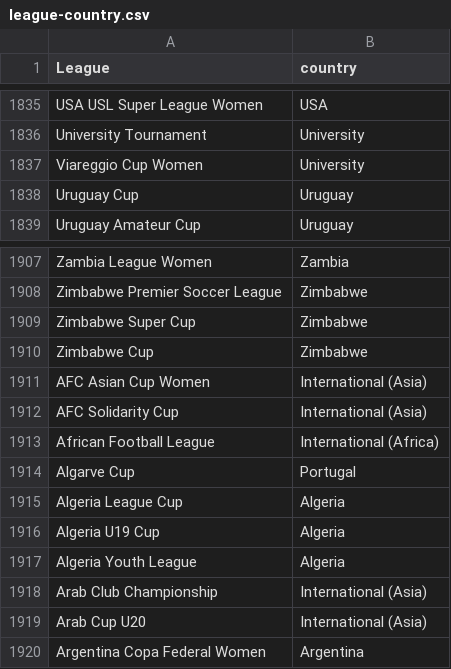
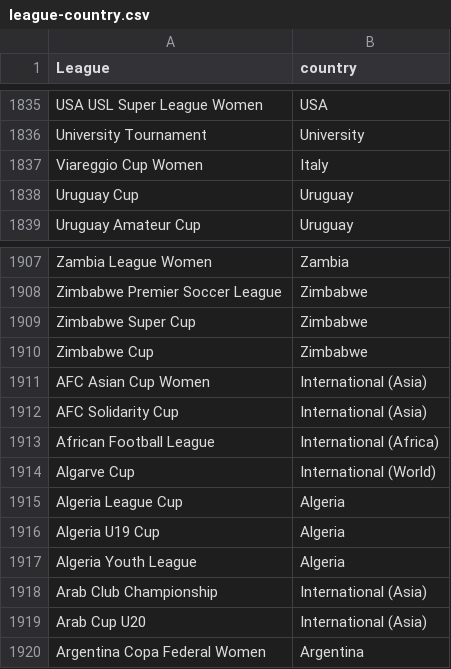
Before and after one commit to gatodegravata/vulp-stats, a CSV file: lists/league-country.csv, drawn as a sheet; only a part is shown, gaps mark what is left out; the diff covers the shown part only.

```diff
--- a/lists/league-country.csv
+++ b/lists/league-country.csv
@@ -1836,3 +1836,3 @@ USA USL Super League Women;USA
 University Tournament;University
-Viareggio Cup Women;University
+Viareggio Cup Women;Italy
 Uruguay Cup;Uruguay
@@ -1913,3 +1913,3 @@ AFC Solidarity Cup;International (Asia)
 African Football League;International (Africa)
-Algarve Cup;Portugal
+Algarve Cup;International (World)
 Algeria League Cup;Algeria
```
Also changed, not shown: 15 added rows and 3 edited cells elsewhere in this file, 3 other files.
